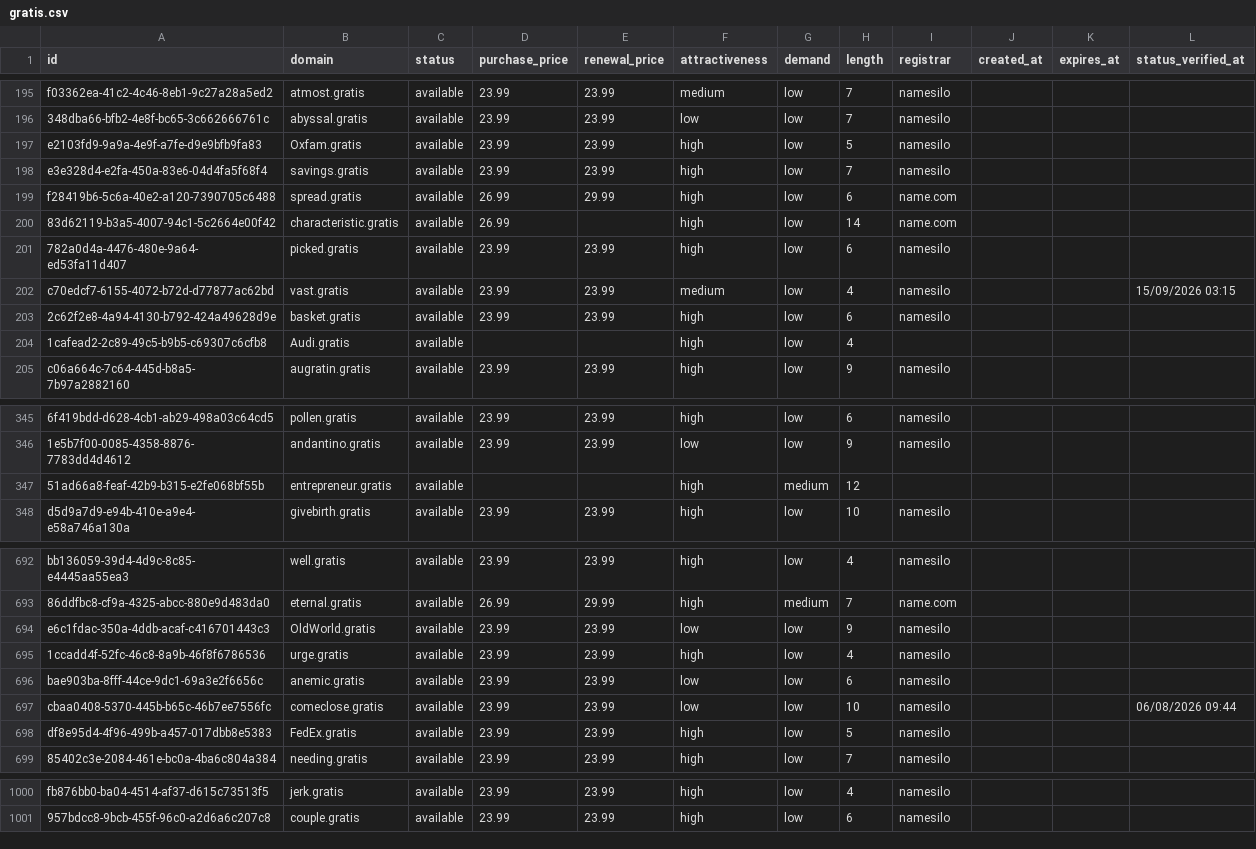
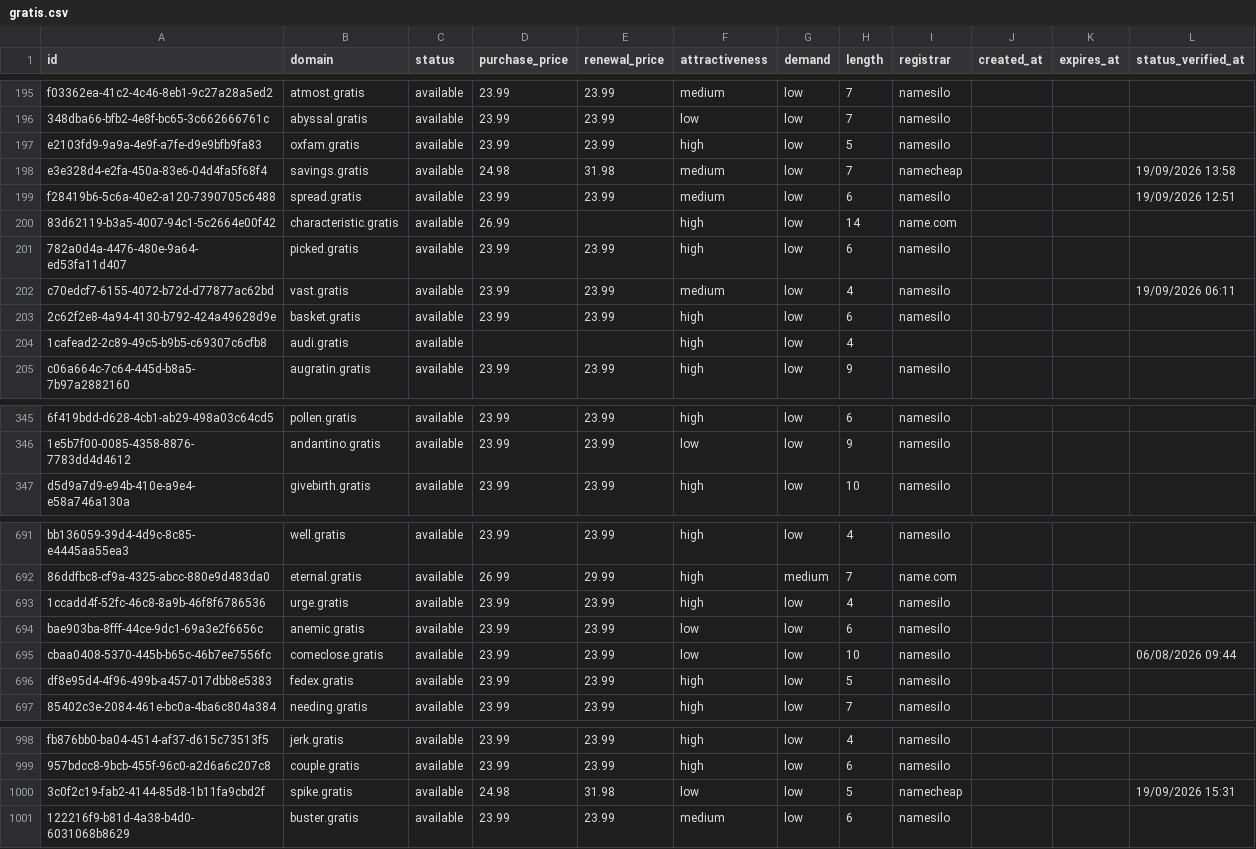
Before and after one commit to UniqueDomains/gratis-oneword-domains, a CSV file: gratis.csv, drawn as a sheet; only a part is shown, gaps mark what is left out; removed rows and columns are numbered as before the commit, all else as after; the diff covers the shown part only; the diff names each change by its address in the sheet, - before the commit and + after, or states it on an @@ line.

Commit message:
Domains update

```diff
--- a/gratis.csv
+++ b/gratis.csv
-B197 (domain): Oxfam.gratis
+B197 (domain): oxfam.gratis
-D198 (purchase_price): 23.99
+D198 (purchase_price): 24.98
-E198 (renewal_price): 23.99
+E198 (renewal_price): 31.98
-F198:F199 (attractiveness): high
+F198:F199 (attractiveness): medium
-I198 (registrar): namesilo
+I198 (registrar): namecheap
-L198 (status_verified_at): (empty)
+L198 (status_verified_at): 19/09/2026 13:58
-D199 (purchase_price): 26.99
+D199 (purchase_price): 23.99
-E199 (renewal_price): 29.99
+E199 (renewal_price): 23.99
-I199 (registrar): name.com
+I199 (registrar): namesilo
-L199 (status_verified_at): (empty)
+L199 (status_verified_at): 19/09/2026 12:51
-L202 (status_verified_at): 15/09/2026 03:15
+L202 (status_verified_at): 19/09/2026 06:11
-B204 (domain): Audi.gratis
+B204 (domain): audi.gratis
-row 347: 51ad66a8-feaf-42b9-b315-e2fe068bf55b | entrepreneur.gratis | available |  |  | high | medium | 12
-row 694: e6c1fdac-350a-4ddb-acaf-c416701443c3 | OldWorld.gratis | available | 23.99 | 23.99 | low | low | 9 | namesilo
-B696 (domain): FedEx.gratis
+B696 (domain): fedex.gratis
+row 1000: 3c0f2c19-fab2-4144-85d8-1b11fa9cbd2f | spike.gratis | available | 24.98 | 31.98 | low | low | 5 | namecheap |  |  | 19/09/2026 15:31
+row 1001: 122216f9-b81d-4a38-b4d0-6031068b8629 | buster.gratis | available | 23.99 | 23.99 | medium | low | 6 | namesilo
```
Also changed, not shown: 76 edited cells elsewhere in this file, 4 other files.
